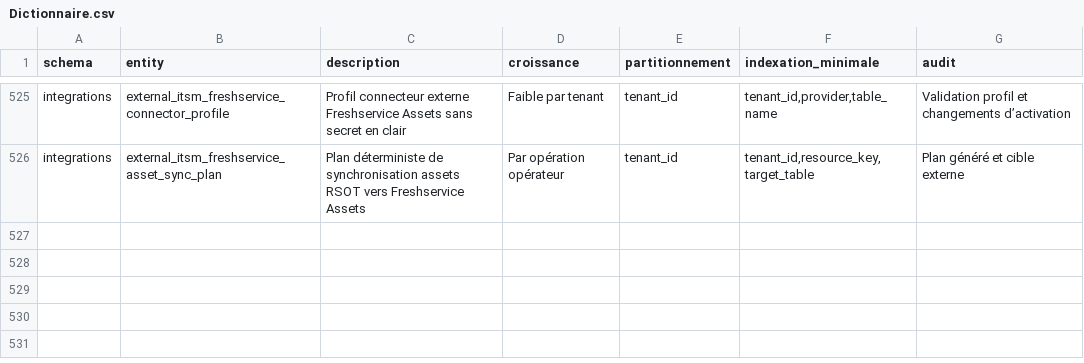
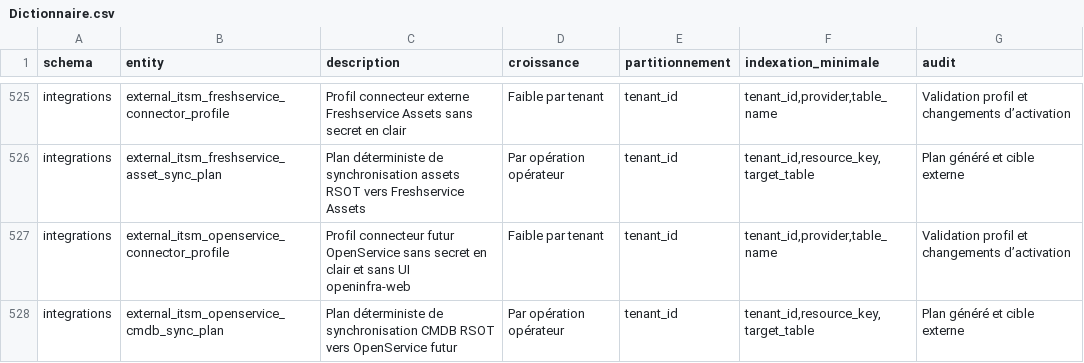
Before and after one commit to irivengroup/openinfra, a CSV file: docs/specifications/OpenInfra-CDC-SFG-STG-v4.8.1/04-Donnees/Dictionnaire.csv, drawn as a sheet; only a part is shown, gaps mark what is left out; the diff names each change by its address in the sheet, - before the commit and + after, or states it on an @@ line.

```diff
--- a/docs/specifications/OpenInfra-CDC-SFG-STG-v4.8.1/04-Donnees/Dictionnaire.csv
+++ b/docs/specifications/OpenInfra-CDC-SFG-STG-v4.8.1/04-Donnees/Dictionnaire.csv
+row 527: integrations | external_itsm_openservice_connector_profile | Profil connecteur futur OpenService sans secret en clair et sans UI openinfra-web | Faible par tenant | tenant_id | tenant_id,provider,table_name | Validation profil et changements d’activation
+row 528: integrations | external_itsm_openservice_cmdb_sync_plan | Plan déterministe de synchronisation CMDB RSOT vers OpenService futur | Par opération opérateur | tenant_id | tenant_id,resource_key,target_table | Plan généré et cible externe
```
Also changed, not shown: docs/specifications/OpenInfra-CDC-SFG-STG-v4.8.1/11-Matrices/Exigences.csv, docs/specifications/OpenInfra-CDC-SFG-STG-v4.8.1/11-Matrices/Tests.csv, 34 other files.
